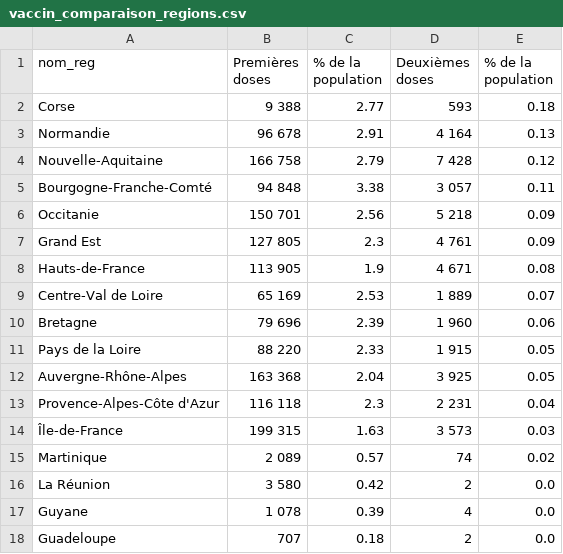
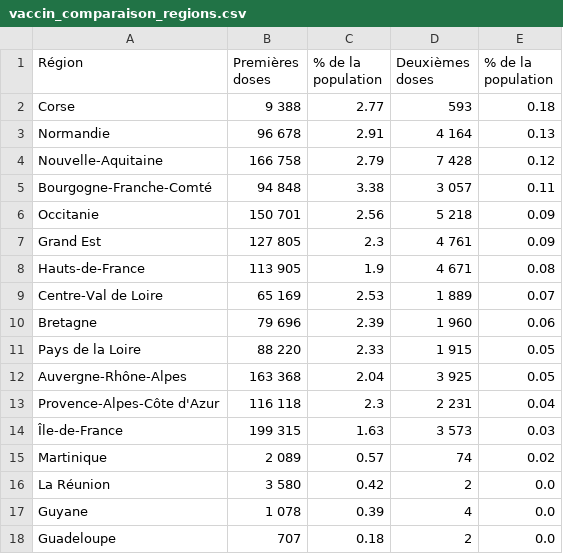
Before and after one commit to mattifaye/covid19bfc, a CSV file: donnees/vaccin_comparaison_regions.csv, drawn as a sheet.

```diff
--- a/donnees/vaccin_comparaison_regions.csv
+++ b/donnees/vaccin_comparaison_regions.csv
@@ -1,2 +1,2 @@
-nom_reg,Premières doses,% de la population,Deuxièmes doses,% de la population
+Région,Premières doses,% de la population,Deuxièmes doses,% de la population
 Corse,9 388,2.77,593,0.18
```
Also changed, not shown: 2 other files.
